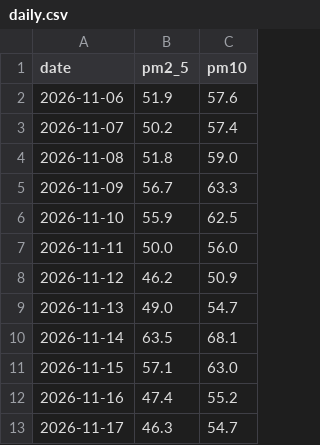
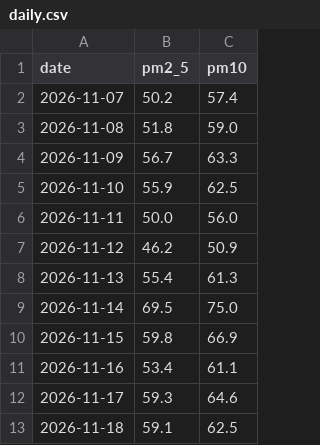
Before and after one commit to Sandhya-udaiyar/mumbai-air-quality-analyst, a CSV file: daily.csv, drawn as a sheet.

```diff
--- a/daily.csv
+++ b/daily.csv
@@ -1,3 +1,2 @@
 date,pm2_5,pm10
-2026-11-06,51.9,57.6
 2026-11-07,50.2,57.4
@@ -8,6 +7,7 @@ date,pm2_5,pm10
 2026-11-12,46.2,50.9
-2026-11-13,49.0,54.7
-2026-11-14,63.5,68.1
-2026-11-15,57.1,63.0
-2026-11-16,47.4,55.2
-2026-11-17,46.3,54.7
+2026-11-13,55.4,61.3
+2026-11-14,69.5,75.0
+2026-11-15,59.8,66.9
+2026-11-16,53.4,61.1
+2026-11-17,59.3,64.6
+2026-11-18,59.1,62.5
```
Also changed, not shown: 2 other files.
